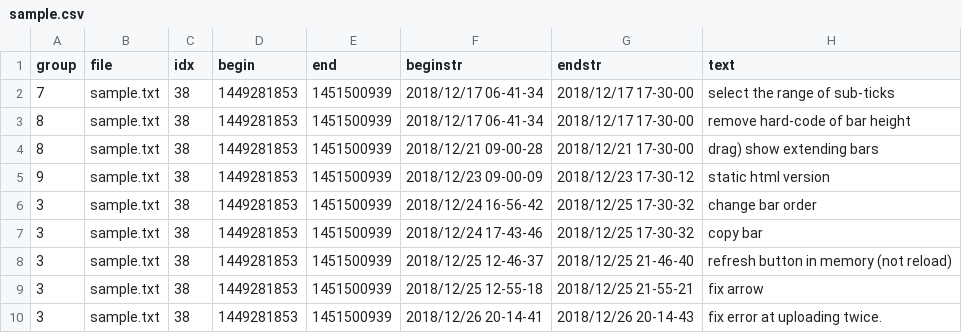
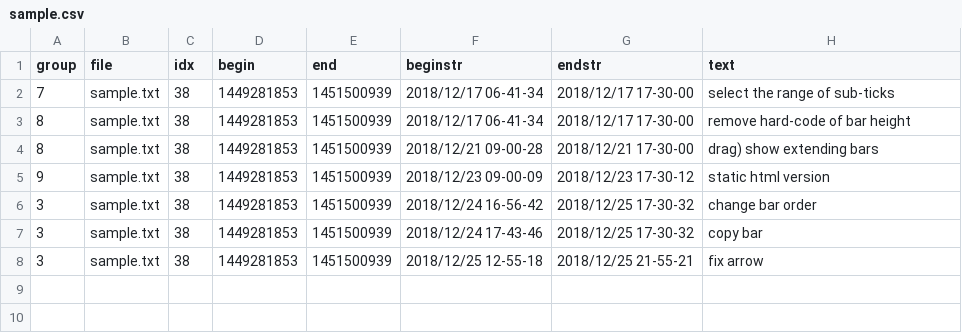
Before and after one commit to kuri65536/nim-gannt, a CSV file: sample.csv, drawn as a sheet.

Commit message:
do not use browser-reload in the refresh button, use memory data.

```diff
--- a/sample.csv
+++ b/sample.csv
@@ -7,4 +7,2 @@ group,file,idx,begin,end,beginstr,endstr,text
 3,sample.txt, 38,1449281853,1451500939,2018/12/24 17-43-46,2018/12/25 17-30-32,copy bar
-3,sample.txt, 38,1449281853,1451500939,2018/12/25 12-46-37,2018/12/25 21-46-40,refresh button in memory (not reload)
 3,sample.txt, 38,1449281853,1451500939,2018/12/25 12-55-18,2018/12/25 21-55-21,fix arrow
-3,sample.txt, 38,1449281853,1451500939,2018/12/26 20-14-41,2018/12/26 20-14-43,fix error at uploading twice.
```
Also changed, not shown: 1 other file.
